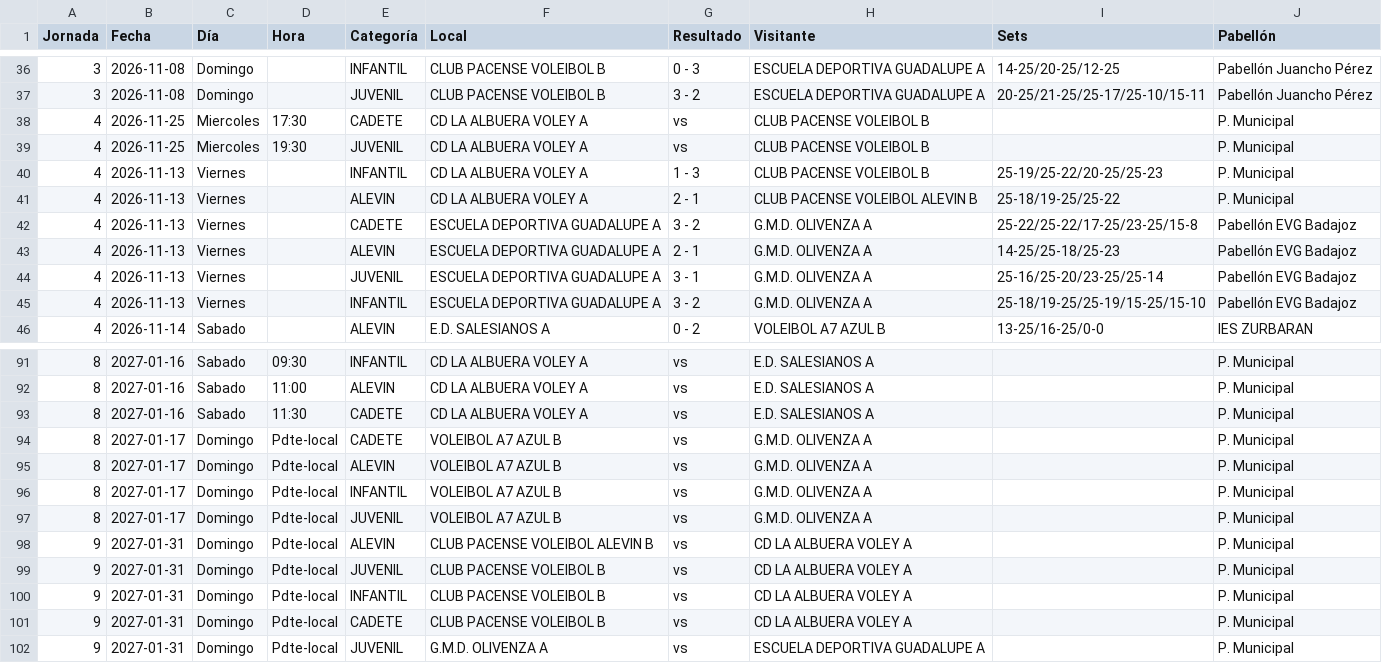
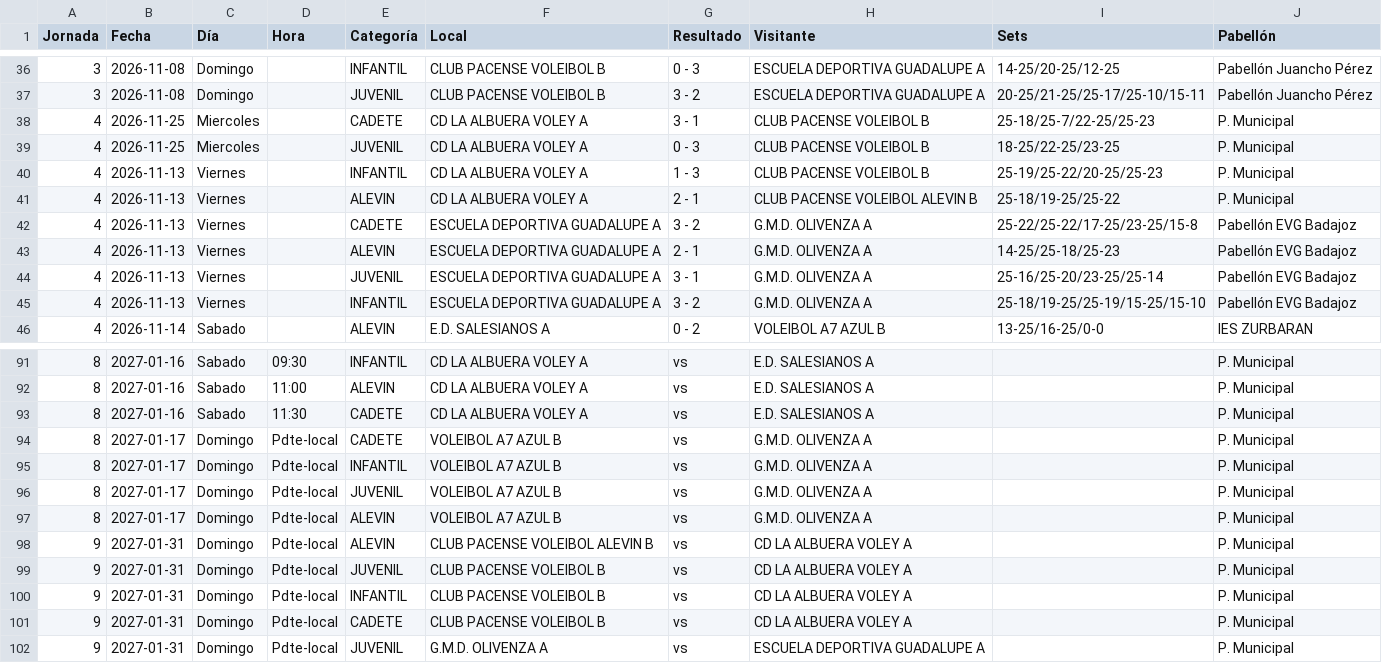
Before and after one commit to kapi21/marcador-voley, a CSV file: calendario/calendario_3F_GB.csv, drawn as a sheet; only a part is shown, gaps mark what is left out.

```diff
--- a/calendario/calendario_3F_GB.csv
+++ b/calendario/calendario_3F_GB.csv
@@ -37,4 +37,4 @@
 3;2026-11-08;Domingo;;JUVENIL;CLUB PACENSE VOLEIBOL B;3 - 2;ESCUELA DEPORTIVA GUADALUPE A;20-25/21-25/25-17/25-10/15-11;Pabellón Juancho Pérez
-4;2026-11-25;Miercoles;17:30;CADETE;CD LA ALBUERA VOLEY A;vs;CLUB PACENSE VOLEIBOL B;;P. Municipal
-4;2026-11-25;Miercoles;19:30;JUVENIL;CD LA ALBUERA VOLEY A;vs;CLUB PACENSE VOLEIBOL B;;P. Municipal
+4;2026-11-25;Miercoles;;CADETE;CD LA ALBUERA VOLEY A;3 - 1;CLUB PACENSE VOLEIBOL B;25-18/25-7/22-25/25-23;P. Municipal
+4;2026-11-25;Miercoles;;JUVENIL;CD LA ALBUERA VOLEY A;0 - 3;CLUB PACENSE VOLEIBOL B;18-25/22-25/23-25;P. Municipal
 4;2026-11-13;Viernes;;INFANTIL;CD LA ALBUERA VOLEY A;1 - 3;CLUB PACENSE VOLEIBOL B;25-19/25-22/20-25/25-23;P. Municipal
@@ -94,5 +94,5 @@
 8;2027-01-17;Domingo;Pdte-local;CADETE;VOLEIBOL A7 AZUL B;vs;G.M.D. OLIVENZA A;;P. Municipal
-8;2027-01-17;Domingo;Pdte-local;ALEVIN;VOLEIBOL A7 AZUL B;vs;G.M.D. OLIVENZA A;;P. Municipal
 8;2027-01-17;Domingo;Pdte-local;INFANTIL;VOLEIBOL A7 AZUL B;vs;G.M.D. OLIVENZA A;;P. Municipal
 8;2027-01-17;Domingo;Pdte-local;JUVENIL;VOLEIBOL A7 AZUL B;vs;G.M.D. OLIVENZA A;;P. Municipal
+8;2027-01-17;Domingo;Pdte-local;ALEVIN;VOLEIBOL A7 AZUL B;vs;G.M.D. OLIVENZA A;;P. Municipal
 9;2027-01-31;Domingo;Pdte-local;ALEVIN;CLUB PACENSE VOLEIBOL ALEVIN B;vs;CD LA ALBUERA VOLEY A;;P. Municipal
```
Also changed, not shown: 3 other files.
